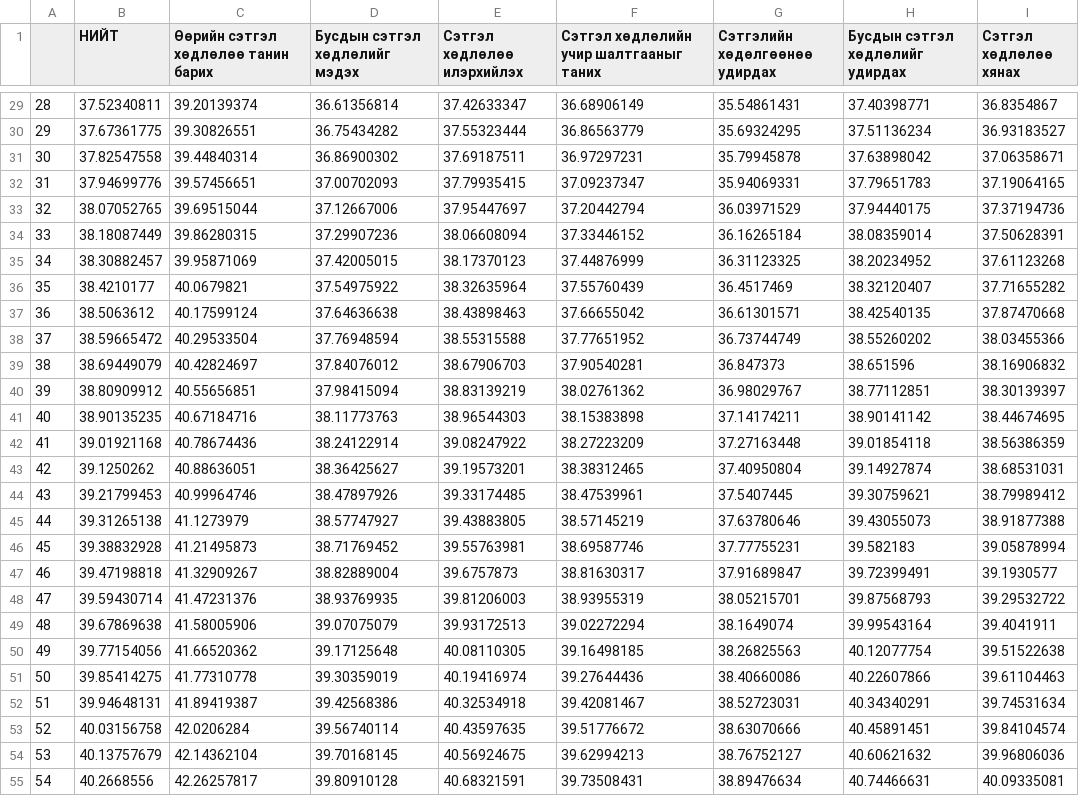
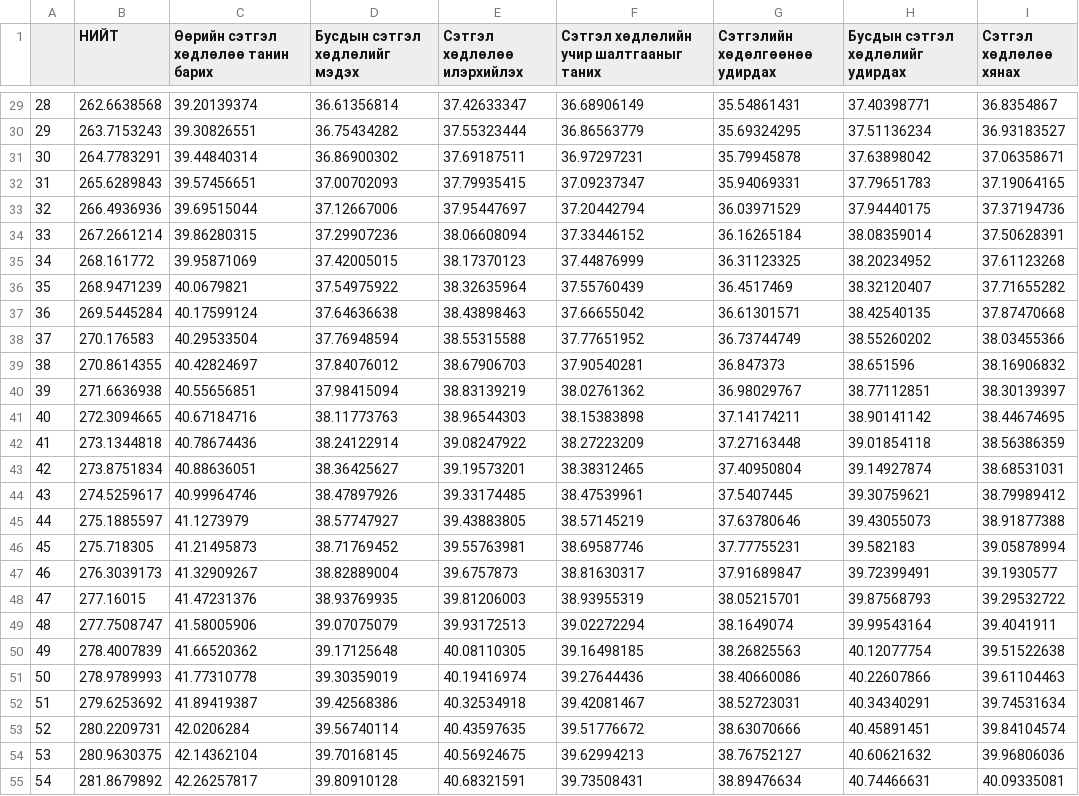
Before and after one commit to dorjoohover/hire_report, a CSV file: src/assets/icons/genos.csv, drawn as a sheet; only a part is shown, gaps mark what is left out; the diff covers the shown part only.

```diff
--- a/src/assets/icons/genos.csv
+++ b/src/assets/icons/genos.csv
@@ -29,27 +29,27 @@
-28,37.52340811,39.20139374,36.61356814,37.42633347,36.68906149,35.54861431,37.40398771,36.8354867
-29,37.67361775,39.30826551,36.75434282,37.55323444,36.86563779,35.69324295,37.51136234,36.93183527
-30,37.82547558,39.44840314,36.86900302,37.69187511,36.97297231,35.79945878,37.63898042,37.06358671
-31,37.94699776,39.57456651,37.00702093,37.79935415,37.09237347,35.94069331,37.79651783,37.19064165
-32,38.07052765,39.69515044,37.12667006,37.95447697,37.20442794,36.03971529,37.94440175,37.37194736
-33,38.18087449,39.86280315,37.29907236,38.06608094,37.33446152,36.16265184,38.08359014,37.50628391
-34,38.30882457,39.95871069,37.42005015,38.17370123,37.44876999,36.31123325,38.20234952,37.61123268
-35,38.4210177,40.0679821,37.54975922,38.32635964,37.55760439,36.4517469,38.32120407,37.71655282
-36,38.5063612,40.17599124,37.64636638,38.43898463,37.66655042,36.61301571,38.42540135,37.87470668
-37,38.59665472,40.29533504,37.76948594,38.55315588,37.77651952,36.73744749,38.55260202,38.03455366
-38,38.69449079,40.42824697,37.84076012,38.67906703,37.90540281,36.847373,38.651596,38.16906832
-39,38.80909912,40.55656851,37.98415094,38.83139219,38.02761362,36.98029767,38.77112851,38.30139397
-40,38.90135235,40.67184716,38.11773763,38.96544303,38.15383898,37.14174211,38.90141142,38.44674695
-41,39.01921168,40.78674436,38.24122914,39.08247922,38.27223209,37.27163448,39.01854118,38.56386359
-42,39.1250262,40.88636051,38.36425627,39.19573201,38.38312465,37.40950804,39.14927874,38.68531031
-43,39.21799453,40.99964746,38.47897926,39.33174485,38.47539961,37.5407445,39.30759621,38.79989412
-44,39.31265138,41.1273979,38.57747927,39.43883805,38.57145219,37.63780646,39.43055073,38.91877388
-45,39.38832928,41.21495873,38.71769452,39.55763981,38.69587746,37.77755231,39.582183,39.05878994
-46,39.47198818,41.32909267,38.82889004,39.6757873,38.81630317,37.91689847,39.72399491,39.1930577
-47,39.59430714,41.47231376,38.93769935,39.81206003,38.93955319,38.05215701,39.87568793,39.29532722
-48,39.67869638,41.58005906,39.07075079,39.93172513,39.02272294,38.1649074,39.99543164,39.4041911
-49,39.77154056,41.66520362,39.17125648,40.08110305,39.16498185,38.26825563,40.12077754,39.51522638
-50,39.85414275,41.77310778,39.30359019,40.19416974,39.27644436,38.40660086,40.22607866,39.61104463
-51,39.94648131,41.89419387,39.42568386,40.32534918,39.42081467,38.52723031,40.34340291,39.74531634
-52,40.03156758,42.0206284,39.56740114,40.43597635,39.51776672,38.63070666,40.45891451,39.84104574
-53,40.13757679,42.14362104,39.70168145,40.56924675,39.62994213,38.76752127,40.60621632,39.96806036
-54,40.2668556,42.26257817,39.80910128,40.68321591,39.73508431,38.89476634,40.74466631,40.09335081
+28,262.6638568,39.20139374,36.61356814,37.42633347,36.68906149,35.54861431,37.40398771,36.8354867
+29,263.7153243,39.30826551,36.75434282,37.55323444,36.86563779,35.69324295,37.51136234,36.93183527
+30,264.7783291,39.44840314,36.86900302,37.69187511,36.97297231,35.79945878,37.63898042,37.06358671
+31,265.6289843,39.57456651,37.00702093,37.79935415,37.09237347,35.94069331,37.79651783,37.19064165
+32,266.4936936,39.69515044,37.12667006,37.95447697,37.20442794,36.03971529,37.94440175,37.37194736
+33,267.2661214,39.86280315,37.29907236,38.06608094,37.33446152,36.16265184,38.08359014,37.50628391
+34,268.161772,39.95871069,37.42005015,38.17370123,37.44876999,36.31123325,38.20234952,37.61123268
+35,268.9471239,40.0679821,37.54975922,38.32635964,37.55760439,36.4517469,38.32120407,37.71655282
+36,269.5445284,40.17599124,37.64636638,38.43898463,37.66655042,36.61301571,38.42540135,37.87470668
+37,270.176583,40.29533504,37.76948594,38.55315588,37.77651952,36.73744749,38.55260202,38.03455366
+38,270.8614355,40.42824697,37.84076012,38.67906703,37.90540281,36.847373,38.651596,38.16906832
+39,271.6636938,40.55656851,37.98415094,38.83139219,38.02761362,36.98029767,38.77112851,38.30139397
+40,272.3094665,40.67184716,38.11773763,38.96544303,38.15383898,37.14174211,38.90141142,38.44674695
+41,273.1344818,40.78674436,38.24122914,39.08247922,38.27223209,37.27163448,39.01854118,38.56386359
+42,273.8751834,40.88636051,38.36425627,39.19573201,38.38312465,37.40950804,39.14927874,38.68531031
+43,274.5259617,40.99964746,38.47897926,39.33174485,38.47539961,37.5407445,39.30759621,38.79989412
+44,275.1885597,41.1273979,38.57747927,39.43883805,38.57145219,37.63780646,39.43055073,38.91877388
+45,275.718305,41.21495873,38.71769452,39.55763981,38.69587746,37.77755231,39.582183,39.05878994
+46,276.3039173,41.32909267,38.82889004,39.6757873,38.81630317,37.91689847,39.72399491,39.1930577
+47,277.16015,41.47231376,38.93769935,39.81206003,38.93955319,38.05215701,39.87568793,39.29532722
+48,277.7508747,41.58005906,39.07075079,39.93172513,39.02272294,38.1649074,39.99543164,39.4041911
+49,278.4007839,41.66520362,39.17125648,40.08110305,39.16498185,38.26825563,40.12077754,39.51522638
+50,278.9789993,41.77310778,39.30359019,40.19416974,39.27644436,38.40660086,40.22607866,39.61104463
+51,279.6253692,41.89419387,39.42568386,40.32534918,39.42081467,38.52723031,40.34340291,39.74531634
+52,280.2209731,42.0206284,39.56740114,40.43597635,39.51776672,38.63070666,40.45891451,39.84104574
+53,280.9630375,42.14362104,39.70168145,40.56924675,39.62994213,38.76752127,40.60621632,39.96806036
+54,281.8679892,42.26257817,39.80910128,40.68321591,39.73508431,38.89476634,40.74466631,40.09335081
```
Also changed, not shown: 73 edited cells elsewhere in this file, 3 other files.
